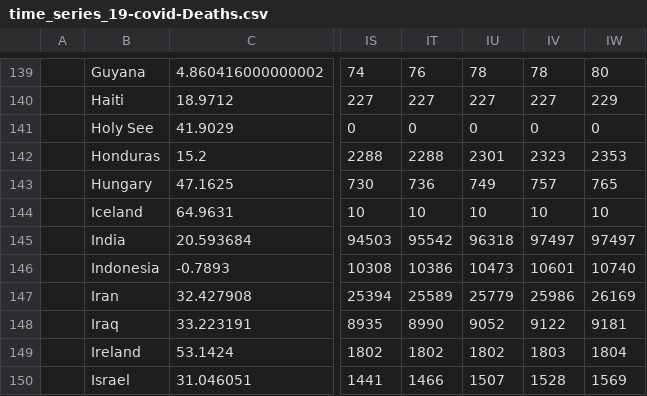
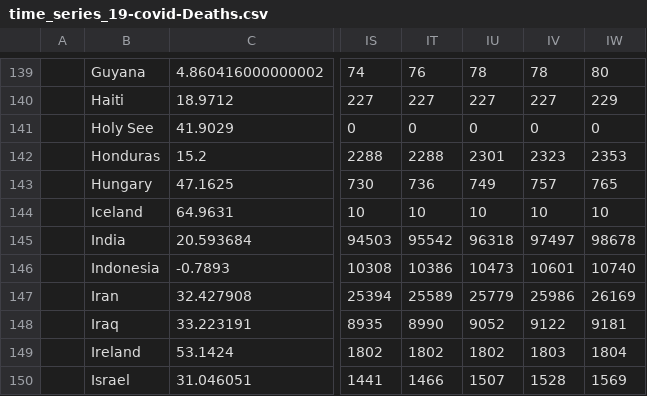
Before and after one commit to vrockai/corona-stats, a CSV file: time_series_19-covid-Deaths.csv, drawn as a sheet; only a part is shown, gaps mark what is left out; the diff names each change by its address in the sheet, - before the commit and + after, or states it on an @@ line.

```diff
--- a/time_series_19-covid-Deaths.csv
+++ b/time_series_19-covid-Deaths.csv
-IW145: 97497
+IW145: 98678
```
Also changed, not shown: time_series_19-covid-Confirmed.csv, time_series_19-covid-Recovered.csv.
